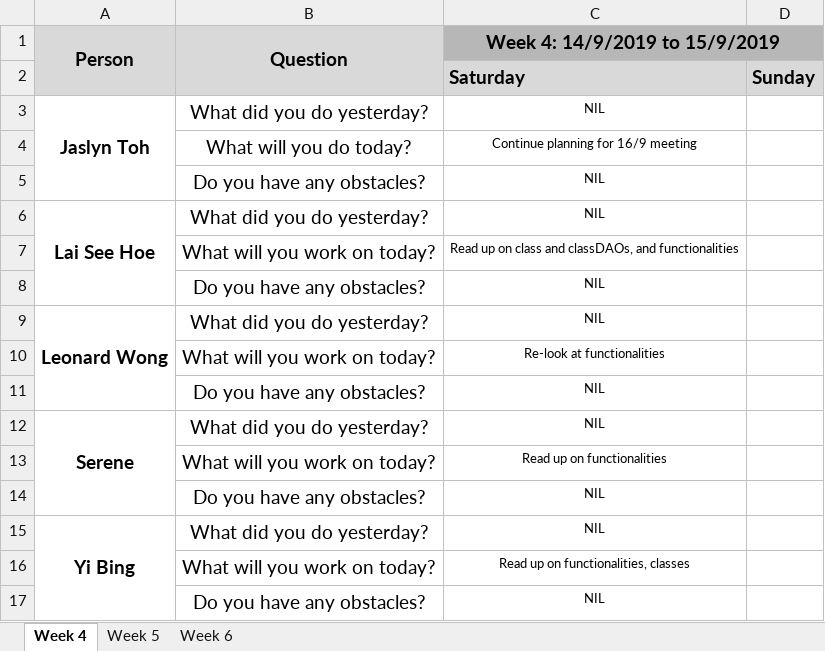
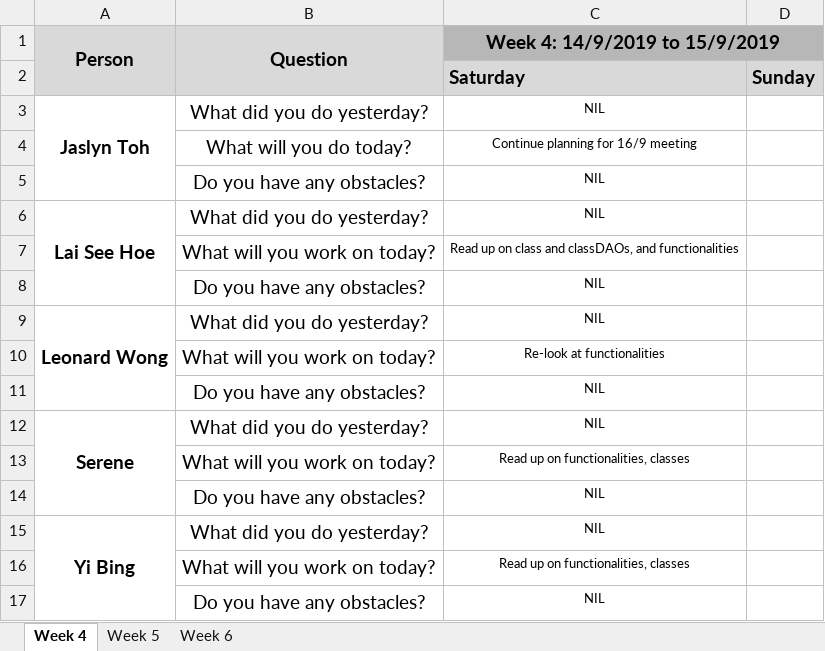
Before and after one commit to one-ice/IS212-Software-Project-Management, an Excel workbook: metrics/Du.xlsx, sheet Week 4, drawn as a sheet; values as stored, in another font and other column widths than the file's, no borders; the diff names each change by its address in the sheet, - before the commit and + after, or states it on an @@ line.

```diff
--- a/metrics/Du.xlsx (sheet Week 4)
+++ b/metrics/Du.xlsx (sheet Week 4)
-C13 (Week 4: 14/9/2019 to 15/9/2019): Read up on functionalities
+C13 (Week 4: 14/9/2019 to 15/9/2019): Read up on functionalities, classes
```
Also changed, not shown: 1 other file.
